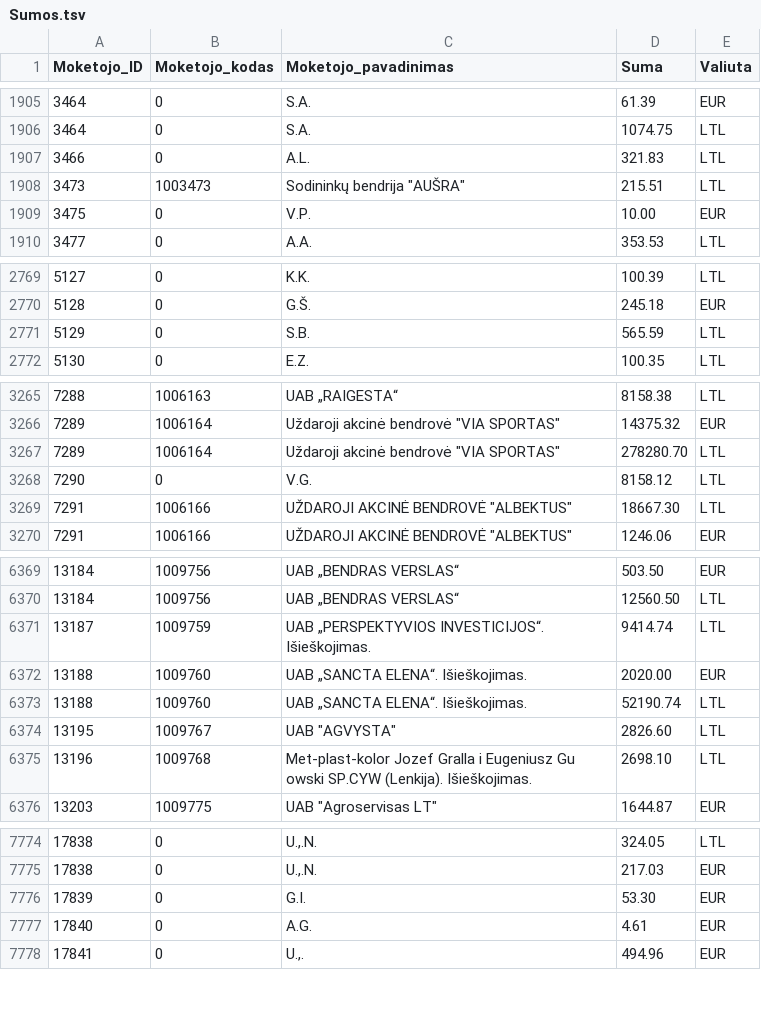
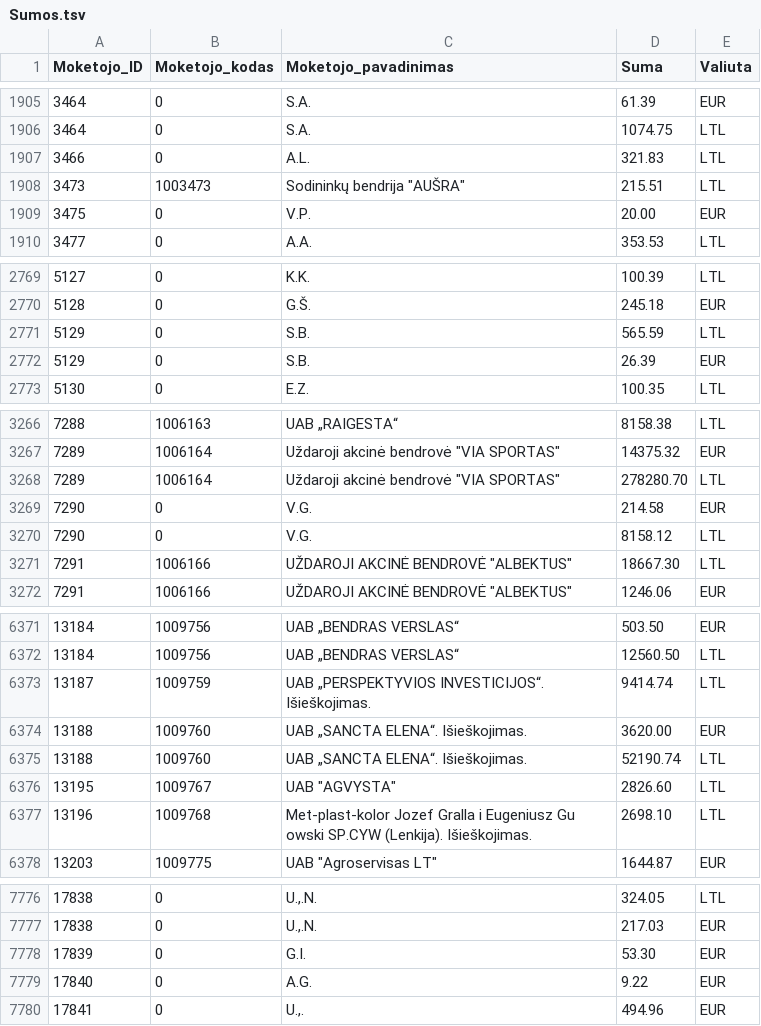
Before and after one commit to vilnius/zemesnuomossutartys, a TSV file: data/Sumos.tsv, drawn as a sheet; only a part is shown, gaps mark what is left out.

Commit message:
update

```diff
--- a/data/Sumos.tsv
+++ b/data/Sumos.tsv
@@ -1908,3 +1908,3 @@
 3473	1003473	Sodininkų bendrija "AUŠRA"	215.51	LTL
-3475	0	V.P.	10.00	EUR
+3475	0	V.P.	20.00	EUR
 3477	0	A.A.	353.53	LTL
@@ -2771,2 +2771,3 @@
 5129	0	S.B.	565.59	LTL
+5129	0	S.B.	26.39	EUR
 5130	0	E.Z.	100.35	LTL
@@ -3267,2 +3268,3 @@
 7289	1006164	Uždaroji akcinė bendrovė "VIA SPORTAS"	278280.70	LTL
+7290	0	V.G.	214.58	EUR
 7290	0	V.G.	8158.12	LTL
@@ -6371,3 +6373,3 @@
 13187	1009759	UAB „PERSPEKTYVIOS INVESTICIJOS“. Išieškojimas.	9414.74	LTL
-13188	1009760	UAB „SANCTA ELENA“. Išieškojimas.	2020.00	EUR
+13188	1009760	UAB „SANCTA ELENA“. Išieškojimas.	3620.00	EUR
 13188	1009760	UAB „SANCTA ELENA“. Išieškojimas.	52190.74	LTL
@@ -7776,3 +7778,3 @@
 17839	0	G.I.	53.30	EUR
-17840	0	A.G.	4.61	EUR
+17840	0	A.G.	9.22	EUR
 17841	0	U.,.	494.96	EUR
```
